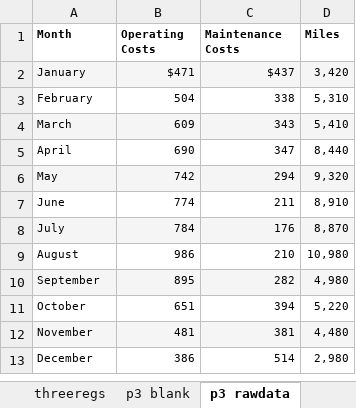
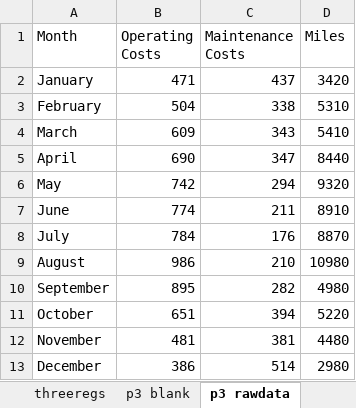
Before and after one commit to ArthurHowardMorris/ArthurHowardMorris.github.io, an Excel workbook: assets/slides/acct3210/S3/Problem2and3.xlsx, sheet p3 rawdata, drawn as a sheet; values as stored, in another font and other column widths than the file's, no borders; the diff names each change by its address in the sheet, - before the commit and + after, or states it on an @@ line.

```diff
--- a/assets/slides/acct3210/S3/Problem2and3.xlsx (sheet p3 rawdata)
+++ b/assets/slides/acct3210/S3/Problem2and3.xlsx (sheet p3 rawdata)
@@ A1:D13 text size: larger @@
-A1:D1 bold: on
+A1:D1 bold: off
-A2:D2 fill: #F5F5F5
+A2:D2 fill: none
-B2 (Operating Costs): $471
+B2 (Operating Costs): 471
-C2 (Maintenance Costs): $437
+C2 (Maintenance Costs): 437
-D2 (Miles): 3,420
+D2 (Miles): 3420
-D3 (Miles): 5,310
+D3 (Miles): 5310
-A4:D4 fill: #F5F5F5
+A4:D4 fill: none
-D4 (Miles): 5,410
+D4 (Miles): 5410
-D5 (Miles): 8,440
+D5 (Miles): 8440
-A6:D6 fill: #F5F5F5
+A6:D6 fill: none
-D6 (Miles): 9,320
+D6 (Miles): 9320
-D7 (Miles): 8,910
+D7 (Miles): 8910
-A8:D8 fill: #F5F5F5
+A8:D8 fill: none
-D8 (Miles): 8,870
+D8 (Miles): 8870
-D9 (Miles): 10,980
+D9 (Miles): 10980
-A10:D10 fill: #F5F5F5
+A10:D10 fill: none
-D10 (Miles): 4,980
+D10 (Miles): 4980
-D11 (Miles): 5,220
+D11 (Miles): 5220
-A12:D12 fill: #F5F5F5
+A12:D12 fill: none
-D12 (Miles): 4,480
+D12 (Miles): 4480
-D13 (Miles): 2,980
+D13 (Miles): 2980
```
Also changed, not shown: sheet clean, sheet threeplots, sheet p3 plot, sheet p3 clean data, sheet rawdata, charts or pictures, 3 other files.
